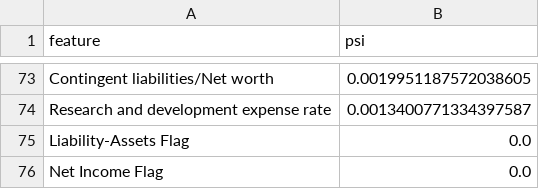
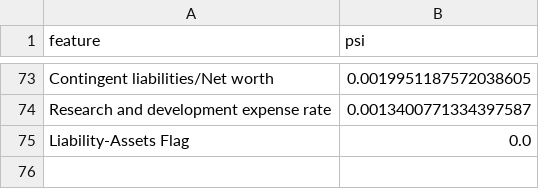
Before and after one commit to aidi-2004-ai-enterprise/Lab05_Dylan_Joy, a CSV file: artifacts/psi/psi_scores.csv, drawn as a sheet; only a part is shown, gaps mark what is left out; the diff names each change by its address in the sheet, - before the commit and + after, or states it on an @@ line.

```diff
--- a/artifacts/psi/psi_scores.csv
+++ b/artifacts/psi/psi_scores.csv
-row 76: Net Income Flag | 0.0
```
Also changed, not shown: 17 other files.
